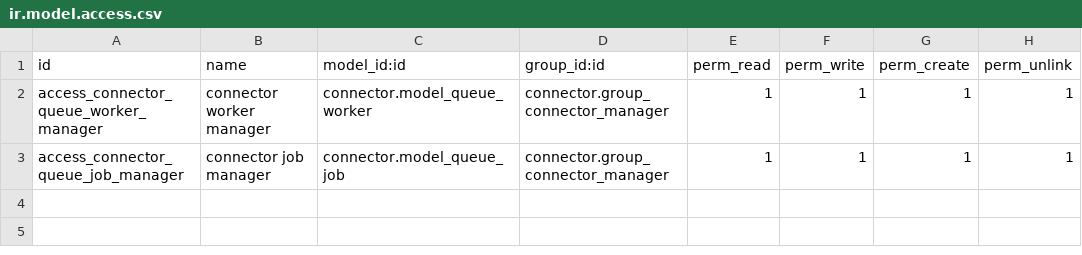
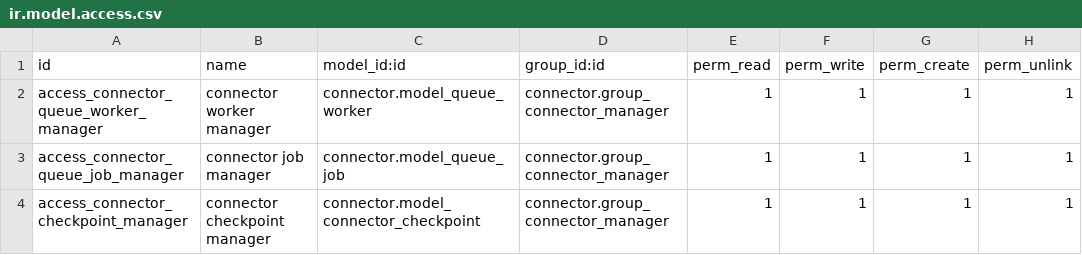
Before and after one commit to ahkio/queue, a CSV file: queue_job/security/ir.model.access.csv, drawn as a sheet; the diff names each change by its address in the sheet, - before the commit and + after, or states it on an @@ line.

Commit message:
[FIX] add missing rights on connector.checkpoint

```diff
--- a/queue_job/security/ir.model.access.csv
+++ b/queue_job/security/ir.model.access.csv
+row 4: access_connector_checkpoint_manager | connector checkpoint manager | connector.model_connector_checkpoint | connector.group_connector_manager | 1 | 1 | 1 | 1
```
